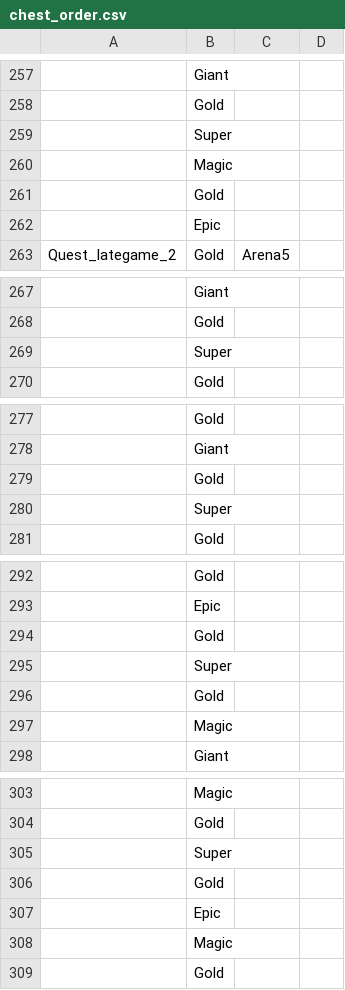
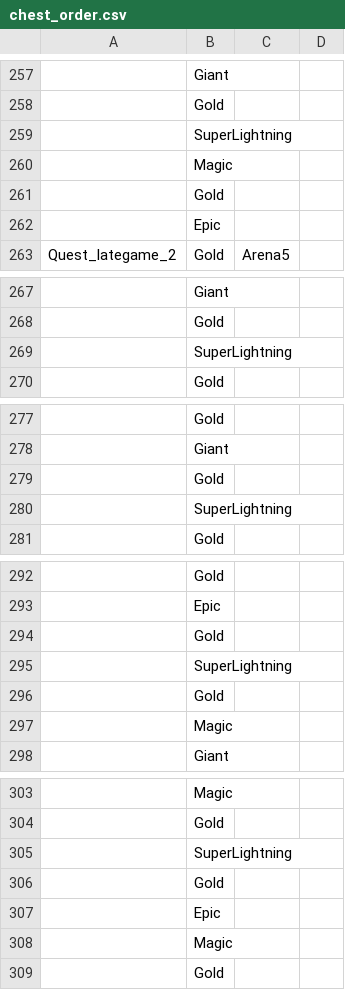
Before and after one commit to smlbiobot/cr-csv, a CSV file: assets/csv_logic/chest_order.csv, drawn as a sheet; only a part is shown, gaps mark what is left out; the diff covers the shown part only; the diff names each change by its address in the sheet, - before the commit and + after, or states it on an @@ line.

```diff
--- a/assets/csv_logic/chest_order.csv
+++ b/assets/csv_logic/chest_order.csv
-B259: Super
+B259: SuperLightning
-B269: Super
+B269: SuperLightning
-B280: Super
+B280: SuperLightning
-B295: Super
+B295: SuperLightning
-B305: Super
+B305: SuperLightning
```
Also changed, not shown: 6 edited cells elsewhere in this file, assets/csv_client/particle_emitters.csv, assets/csv_logic/buildings.csv, 37 other files.
